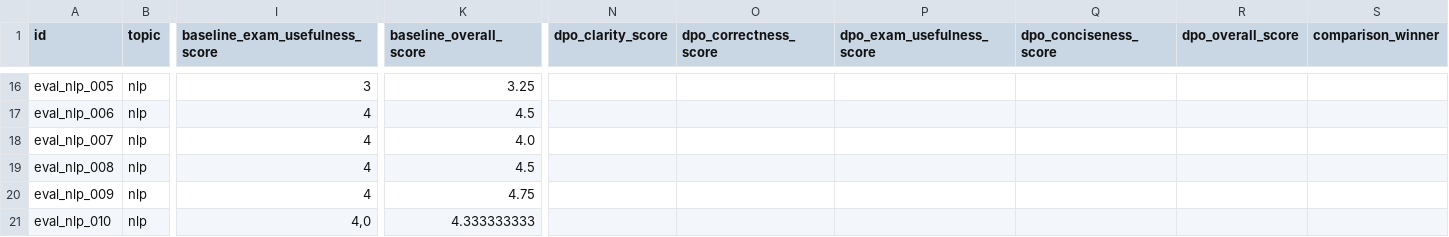
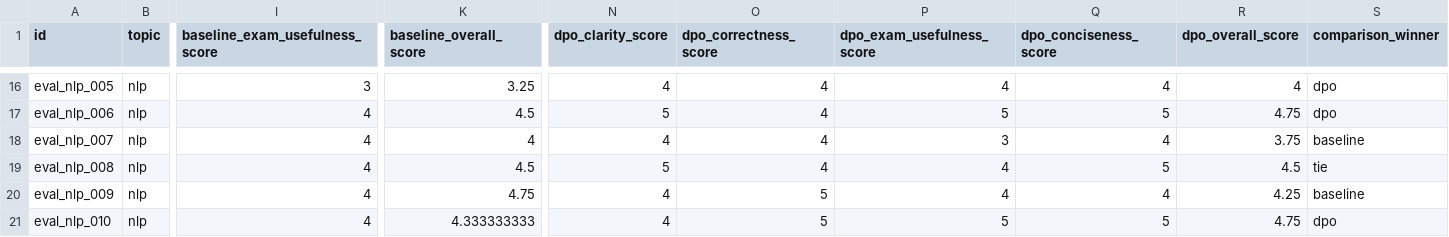
Before and after one commit to amandasbrn/preference-tuned-study-assistant, a CSV file: reports/tuning/dpo_comparison_lr1e-6_beta0.1_steps20_r16.csv, drawn as a sheet; only a part is shown, gaps mark what is left out; the diff covers the shown part only; the diff names each change by its address in the sheet, - before the commit and + after, or states it on an @@ line.

```diff
--- a/reports/tuning/dpo_comparison_lr1e-6_beta0.1_steps20_r16.csv
+++ b/reports/tuning/dpo_comparison_lr1e-6_beta0.1_steps20_r16.csv
-N16 (dpo_clarity_score): (empty)
+N16 (dpo_clarity_score): 4
-O16:O19 (dpo_correctness_score): (empty)
+O16:O19 (dpo_correctness_score): 4
-P16 (dpo_exam_usefulness_score): (empty)
+P16 (dpo_exam_usefulness_score): 4
-Q16 (dpo_conciseness_score): (empty)
+Q16 (dpo_conciseness_score): 4
-R16 (dpo_overall_score): (empty)
+R16 (dpo_overall_score): 4
-S16:S17 (comparison_winner): (empty)
+S16:S17 (comparison_winner): dpo
-N17 (dpo_clarity_score): (empty)
+N17 (dpo_clarity_score): 5
-P17 (dpo_exam_usefulness_score): (empty)
+P17 (dpo_exam_usefulness_score): 5
-Q17 (dpo_conciseness_score): (empty)
+Q17 (dpo_conciseness_score): 5
-R17 (dpo_overall_score): (empty)
+R17 (dpo_overall_score): 4.75
-K18 (baseline_overall_score): 4.0
+K18 (baseline_overall_score): 4
-N18 (dpo_clarity_score): (empty)
+N18 (dpo_clarity_score): 4
-P18 (dpo_exam_usefulness_score): (empty)
+P18 (dpo_exam_usefulness_score): 3
-Q18 (dpo_conciseness_score): (empty)
+Q18 (dpo_conciseness_score): 4
-R18 (dpo_overall_score): (empty)
+R18 (dpo_overall_score): 3.75
-S18 (comparison_winner): (empty)
+S18 (comparison_winner): baseline
-N19 (dpo_clarity_score): (empty)
+N19 (dpo_clarity_score): 5
-P19:P20 (dpo_exam_usefulness_score): (empty)
+P19:P20 (dpo_exam_usefulness_score): 4
-Q19 (dpo_conciseness_score): (empty)
+Q19 (dpo_conciseness_score): 5
-R19 (dpo_overall_score): (empty)
+R19 (dpo_overall_score): 4.5
-S19 (comparison_winner): (empty)
+S19 (comparison_winner): tie
-N20:N21 (dpo_clarity_score): (empty)
+N20:N21 (dpo_clarity_score): 4
-O20:O21 (dpo_correctness_score): (empty)
+O20:O21 (dpo_correctness_score): 5
-Q20 (dpo_conciseness_score): (empty)
+Q20 (dpo_conciseness_score): 4
-R20 (dpo_overall_score): (empty)
+R20 (dpo_overall_score): 4.25
-S20 (comparison_winner): (empty)
+S20 (comparison_winner): baseline
-I21 (baseline_exam_usefulness_score): 4,0
+I21 (baseline_exam_usefulness_score): 4
-P21 (dpo_exam_usefulness_score): (empty)
+P21 (dpo_exam_usefulness_score): 5
-Q21 (dpo_conciseness_score): (empty)
+Q21 (dpo_conciseness_score): 5
-R21 (dpo_overall_score): (empty)
+R21 (dpo_overall_score): 4.75
-S21 (comparison_winner): (empty)
+S21 (comparison_winner): dpo
```
Also changed, not shown: 89 edited cells elsewhere in this file.
